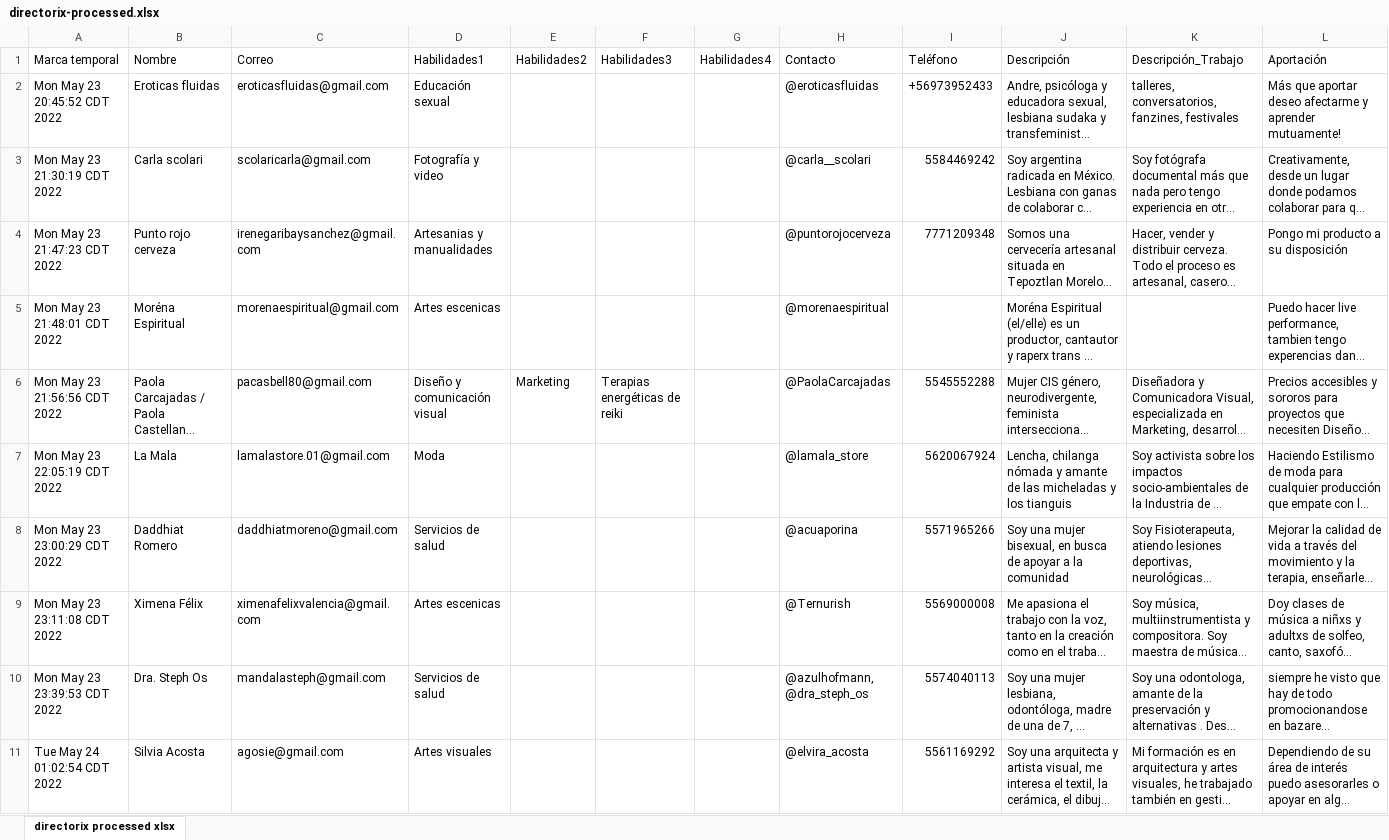
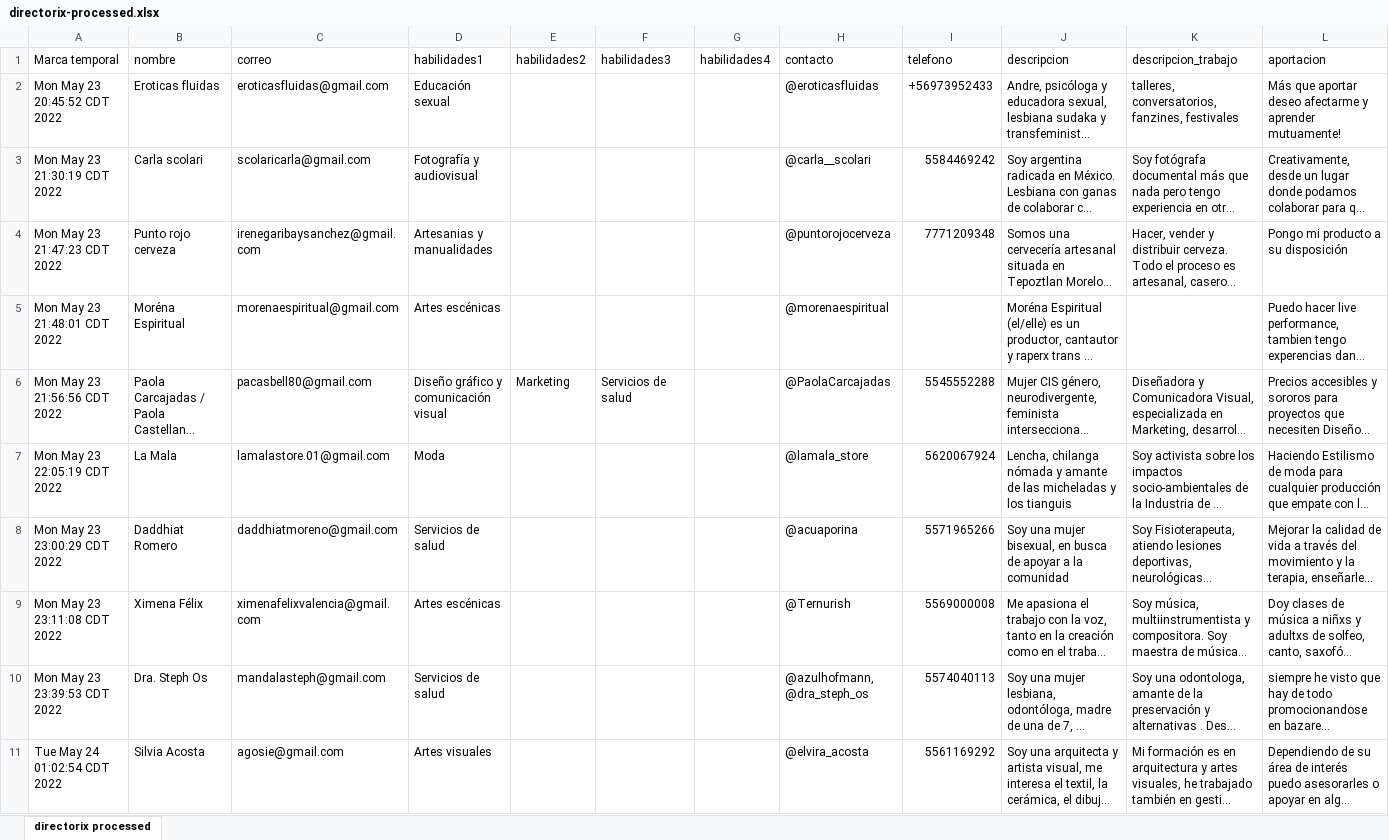
Before and after one commit to fer-aguirre/directorix-disidente, an Excel workbook: data/directorix-processed.xlsx, sheet directorix processed, drawn as a sheet; only a part is shown; long unchanged cells end in …; values as stored, in another font and other column widths than the file's, no borders; the diff covers the shown part only; the diff names each change by its address in the sheet, - before the commit and + after, or states it on an @@ line.

Commit message:
Update data, project description and url

```diff
--- a/data/directorix-processed.xlsx (sheet directorix processed)
+++ b/data/directorix-processed.xlsx (sheet directorix processed)
-sheet tab: directorix processed xlsx
+sheet tab: directorix processed
-B1: Nombre
+B1: nombre
-C1: Correo
+C1: correo
-D1: Habilidades1
+D1: habilidades1
-E1: Habilidades2
+E1: habilidades2
-F1: Habilidades3
+F1: habilidades3
-G1: Habilidades4
+G1: habilidades4
-H1: Contacto
+H1: contacto
-I1: Teléfono
+I1: telefono
-J1: Descripción
+J1: descripcion
-K1: Descripción_Trabajo
+K1: descripcion_trabajo
-L1: Aportación
+L1: aportacion
-D3 (habilidades1): Fotografía y video
+D3 (habilidades1): Fotografía y audiovisual
-D5 (habilidades1): Artes escenicas
+D5 (habilidades1): Artes escénicas
-D6 (habilidades1): Diseño y comunicación visual
+D6 (habilidades1): Diseño gráfico y comunicación visual
-F6 (habilidades3): Terapias energéticas de reiki
+F6 (habilidades3): Servicios de salud
-D9 (habilidades1): Artes escenicas
+D9 (habilidades1): Artes escénicas
```
Also changed, not shown: 12 edited cells elsewhere in this sheet, 1 other file.
